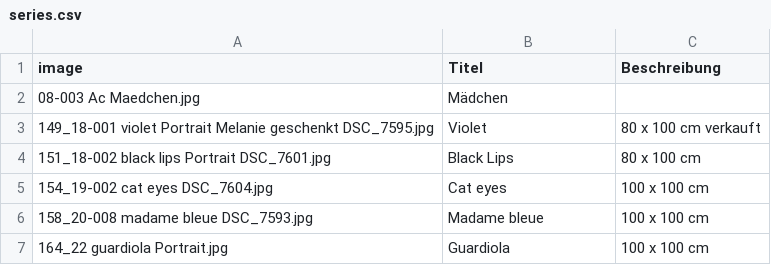
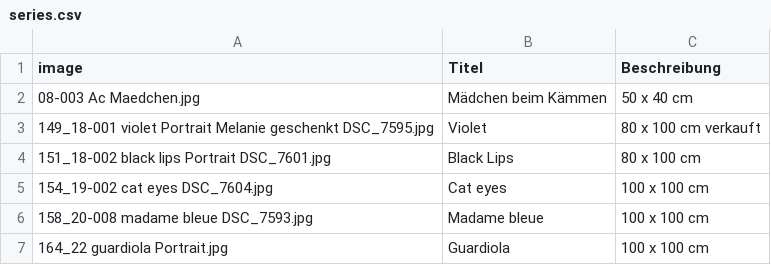
Before and after one commit to saskoart/saskoart.github.io, a CSV file: data/Portraits/series.csv, drawn as a sheet.

```diff
--- a/data/Portraits/series.csv
+++ b/data/Portraits/series.csv
@@ -1,3 +1,3 @@
 image,Titel,Beschreibung
-08-003 Ac Maedchen.jpg,Mädchen ,
+08-003 Ac Maedchen.jpg,Mädchen beim Kämmen,50 x 40 cm
 149_18-001 violet Portrait Melanie geschenkt DSC_7595.jpg,Violet,80 x 100 cm verkauft
```
Also changed, not shown: data/Berge_Landschaften/series.csv, 1 other file.
